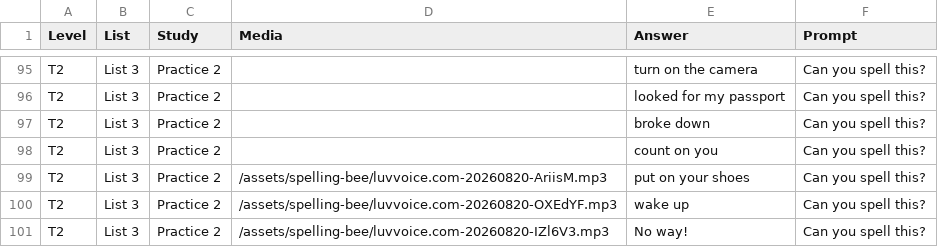
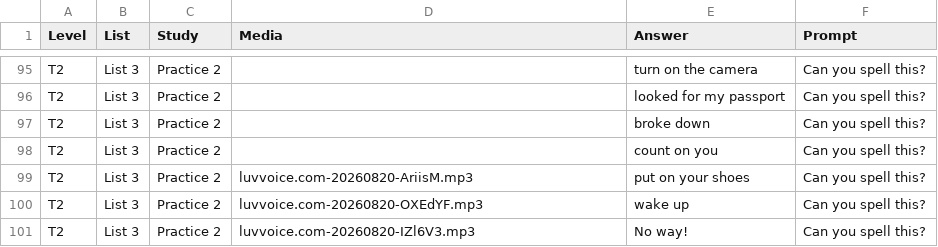
Before and after one commit to CaduNicodemo/English-game, a CSV file: spelling-bee.csv, drawn as a sheet; only a part is shown, gaps mark what is left out.

Commit message:
Add files via upload

```diff
--- a/spelling-bee.csv
+++ b/spelling-bee.csv
@@ -98,4 +98,4 @@ T2,List 3,Practice 2,,broke down,Can you spell this?
 T2,List 3,Practice 2,,count on you,Can you spell this?
-T2,List 3,Practice 2,/assets/spelling-bee/luvvoice.com-20260820-AriisM.mp3,put on your shoes,Can you spell this?
-T2,List 3,Practice 2,/assets/spelling-bee/luvvoice.com-20260820-OXEdYF.mp3,wake up,Can you spell this?
-T2,List 3,Practice 2,/assets/spelling-bee/luvvoice.com-20260820-IZl6V3.mp3,No way!,Can you spell this?
+T2,List 3,Practice 2,luvvoice.com-20260820-AriisM.mp3,put on your shoes,Can you spell this?
+T2,List 3,Practice 2,luvvoice.com-20260820-OXEdYF.mp3,wake up,Can you spell this?
+T2,List 3,Practice 2,luvvoice.com-20260820-IZl6V3.mp3,No way!,Can you spell this?
```
